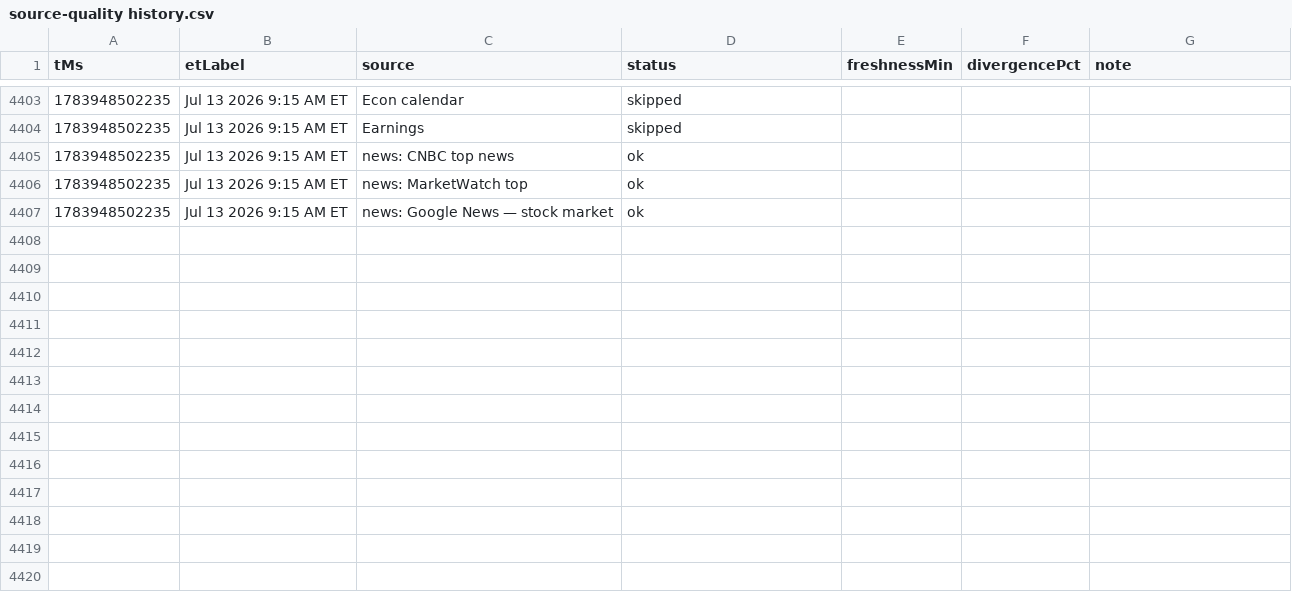
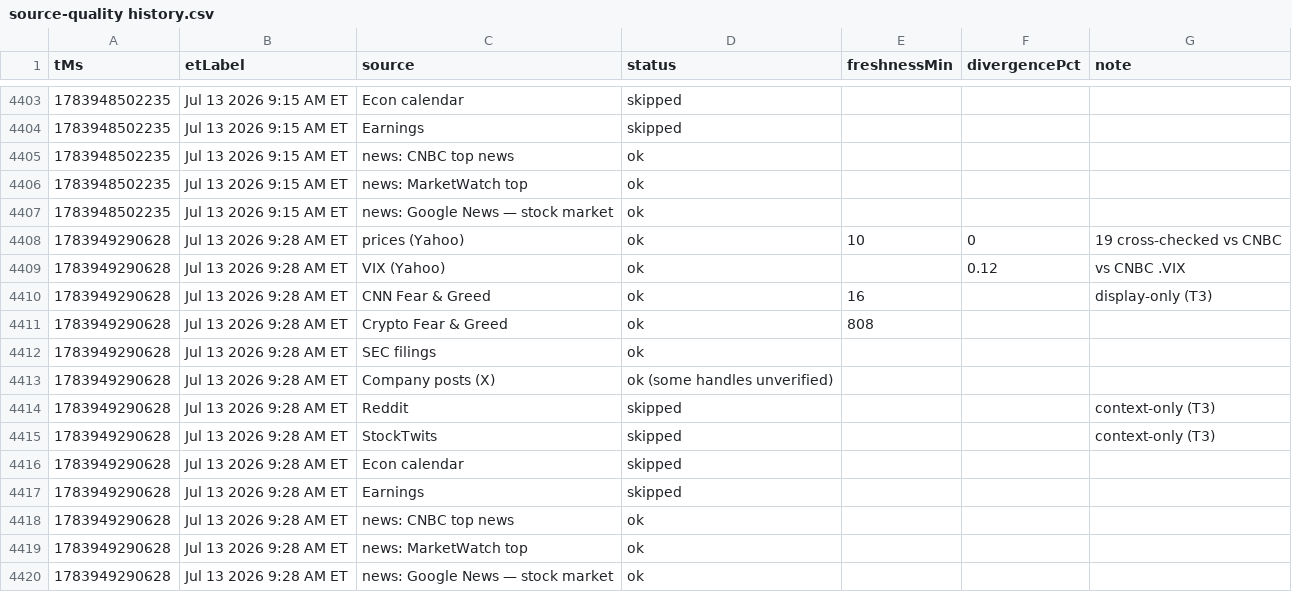
Before and after one commit to Jad-N/Market-Watcher, a CSV file: source-quality history.csv, drawn as a sheet; only a part is shown, gaps mark what is left out; the diff names each change by its address in the sheet, - before the commit and + after, or states it on an @@ line.

```diff
--- a/source-quality history.csv
+++ b/source-quality history.csv
+row 4408: 1783949290628 | Jul 13 2026 9:28 AM ET | prices (Yahoo) | ok | 10 | 0 | 19 cross-checked vs CNBC
+row 4409: 1783949290628 | Jul 13 2026 9:28 AM ET | VIX (Yahoo) | ok |  | 0.12 | vs CNBC .VIX
+row 4410: 1783949290628 | Jul 13 2026 9:28 AM ET | CNN Fear & Greed | ok | 16 |  | display-only (T3)
+row 4411: 1783949290628 | Jul 13 2026 9:28 AM ET | Crypto Fear & Greed | ok | 808
+row 4412: 1783949290628 | Jul 13 2026 9:28 AM ET | SEC filings | ok
+row 4413: 1783949290628 | Jul 13 2026 9:28 AM ET | Company posts (X) | ok (some handles unverified)
+row 4414: 1783949290628 | Jul 13 2026 9:28 AM ET | Reddit | skipped |  |  | context-only (T3)
+row 4415: 1783949290628 | Jul 13 2026 9:28 AM ET | StockTwits | skipped |  |  | context-only (T3)
+row 4416: 1783949290628 | Jul 13 2026 9:28 AM ET | Econ calendar | skipped
+row 4417: 1783949290628 | Jul 13 2026 9:28 AM ET | Earnings | skipped
+row 4418: 1783949290628 | Jul 13 2026 9:28 AM ET | news: CNBC top news | ok
+row 4419: 1783949290628 | Jul 13 2026 9:28 AM ET | news: MarketWatch top | ok
+row 4420: 1783949290628 | Jul 13 2026 9:28 AM ET | news: Google News — stock market | ok
```
Also changed, not shown: docs/mood-history.csv, regime history.csv, 4 other files.
